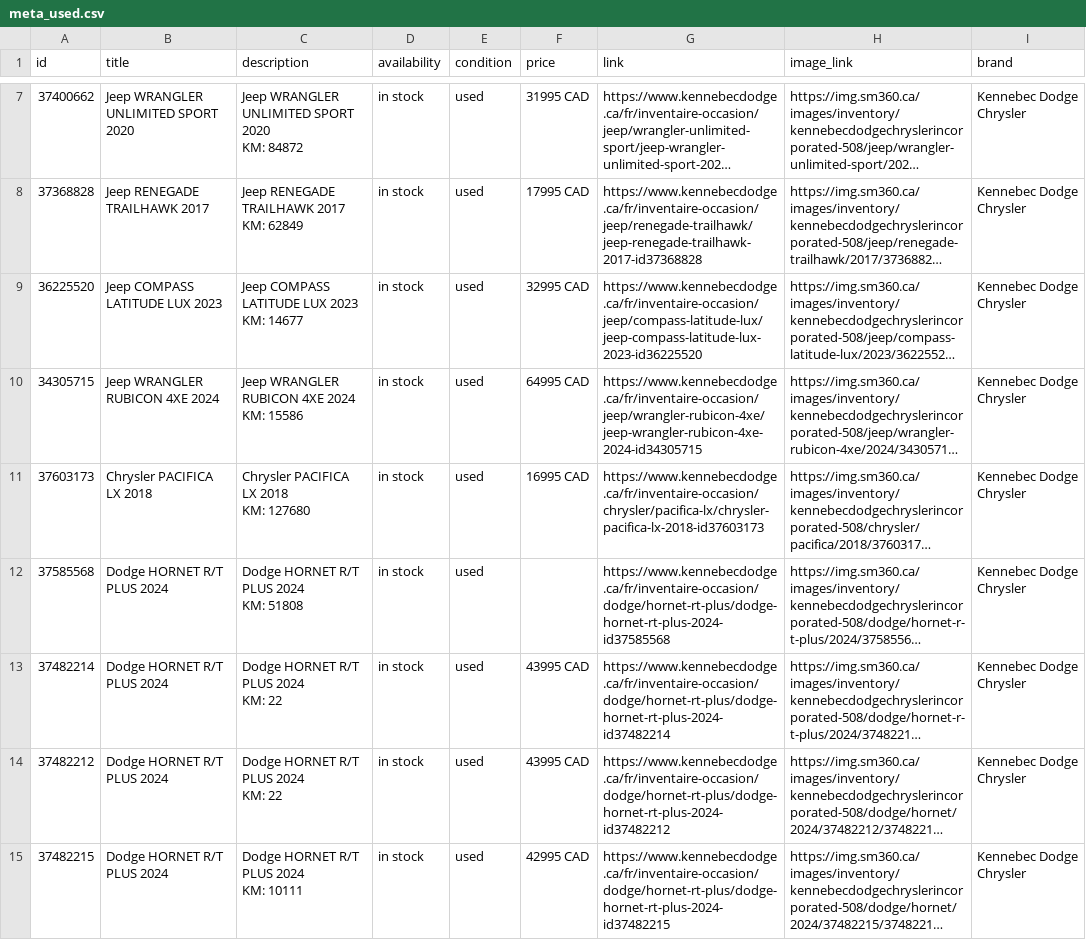
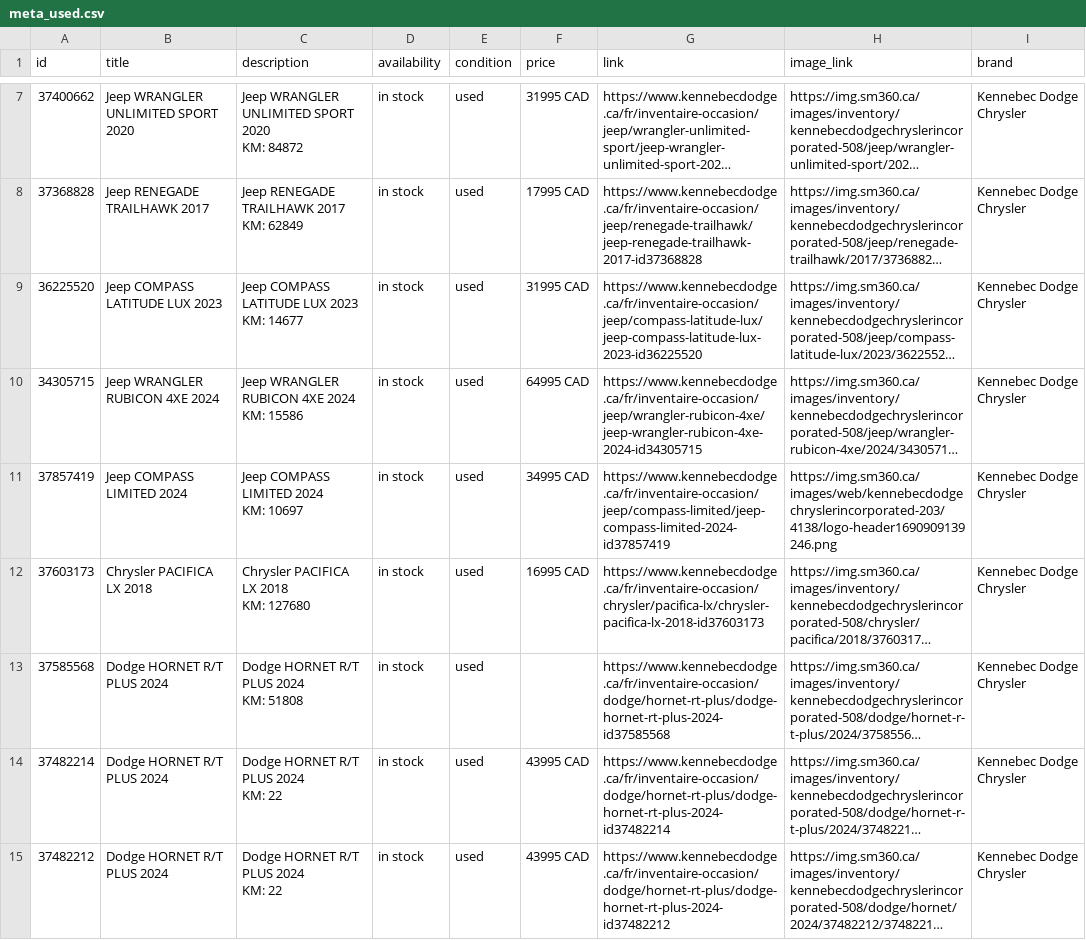
Before and after one commit to luxurahair/kennebec-meta-feed, a CSV file: docs/meta_used.csv, drawn as a sheet; only a part is shown, gaps mark what is left out; the shorter side is filled out with more unchanged rows; long unchanged cells end in …; ↵ is a line break in a cell; the diff covers the shown part only; the diff names each change by its address in the sheet, - before the commit and + after, or states it on an @@ line.

```diff
--- a/docs/meta_used.csv
+++ b/docs/meta_used.csv
-F9 (price): 32995 CAD
+F9 (price): 31995 CAD
+row 11: 37857419 | Jeep COMPASS LIMITED 2024 | Jeep COMPASS LIMITED 2024 ↵ KM: 10697 | in stock | used | 34995 CAD | https://www.kennebecdodge.ca/fr/inventaire-occasion/jeep/compass-limited/jeep-compass-limited-2024-id37857419 | https://img.sm360.ca/images/web/kennebecdodgechryslerincorporated-203/4138/logo-header1690909139246.png | Kennebec Dodge Chrysler
```
Also changed, not shown: 2 removed rows, 2 moved rows and 1 edited cell elsewhere in this file.
